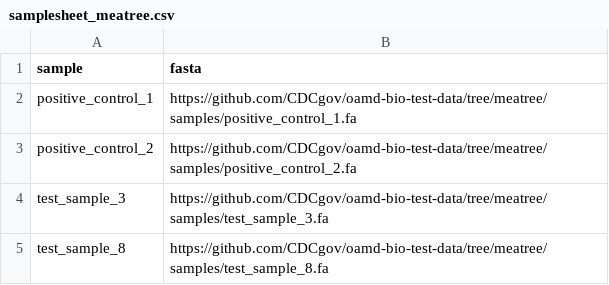
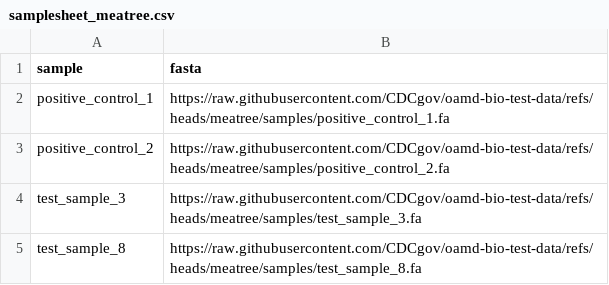
Before and after one commit to CDCgov/oamd-bio-test-data, a CSV file: samplesheet/samplesheet_meatree.csv, drawn as a sheet.

Commit message:
AMD-26064: meatree pipeline-test samplesheet updated to raw.githubusercontent path

```diff
--- a/samplesheet/samplesheet_meatree.csv
+++ b/samplesheet/samplesheet_meatree.csv
@@ -1,5 +1,5 @@
 sample,fasta
-positive_control_1,https://github.com/CDCgov/oamd-bio-test-data/tree/meatree/samples/positive_control_1.fa
-positive_control_2,https://github.com/CDCgov/oamd-bio-test-data/tree/meatree/samples/positive_control_2.fa
-test_sample_3,https://github.com/CDCgov/oamd-bio-test-data/tree/meatree/samples/test_sample_3.fa
-test_sample_8,https://github.com/CDCgov/oamd-bio-test-data/tree/meatree/samples/test_sample_8.fa
+positive_control_1,https://raw.githubusercontent.com/CDCgov/oamd-bio-test-data/refs/heads/meatree/samples/positive_control_1.fa
+positive_control_2,https://raw.githubusercontent.com/CDCgov/oamd-bio-test-data/refs/heads/meatree/samples/positive_control_2.fa
+test_sample_3,https://raw.githubusercontent.com/CDCgov/oamd-bio-test-data/refs/heads/meatree/samples/test_sample_3.fa
+test_sample_8,https://raw.githubusercontent.com/CDCgov/oamd-bio-test-data/refs/heads/meatree/samples/test_sample_8.fa
```
